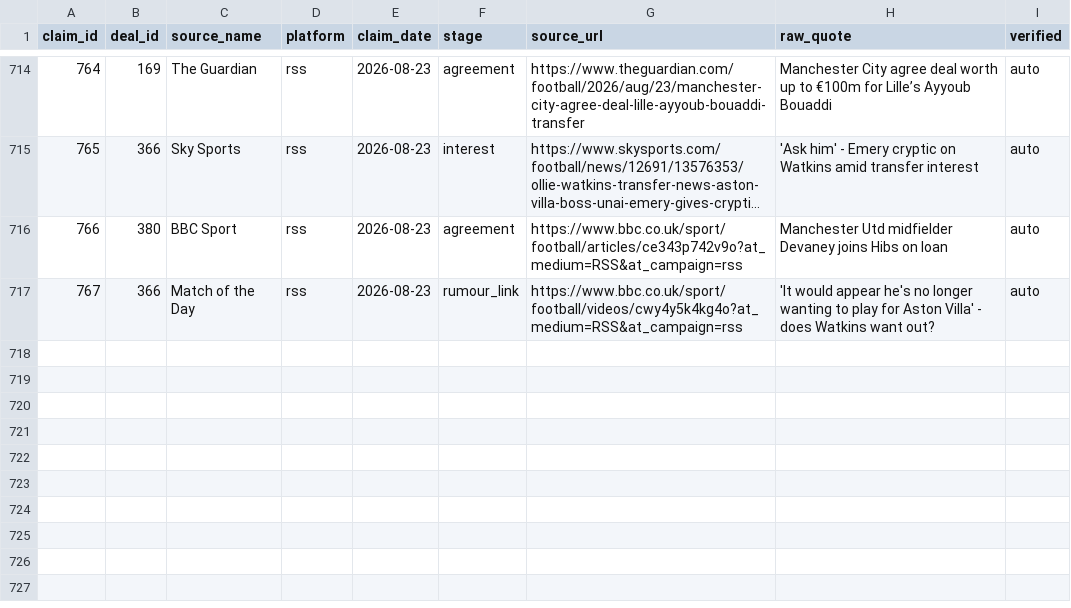
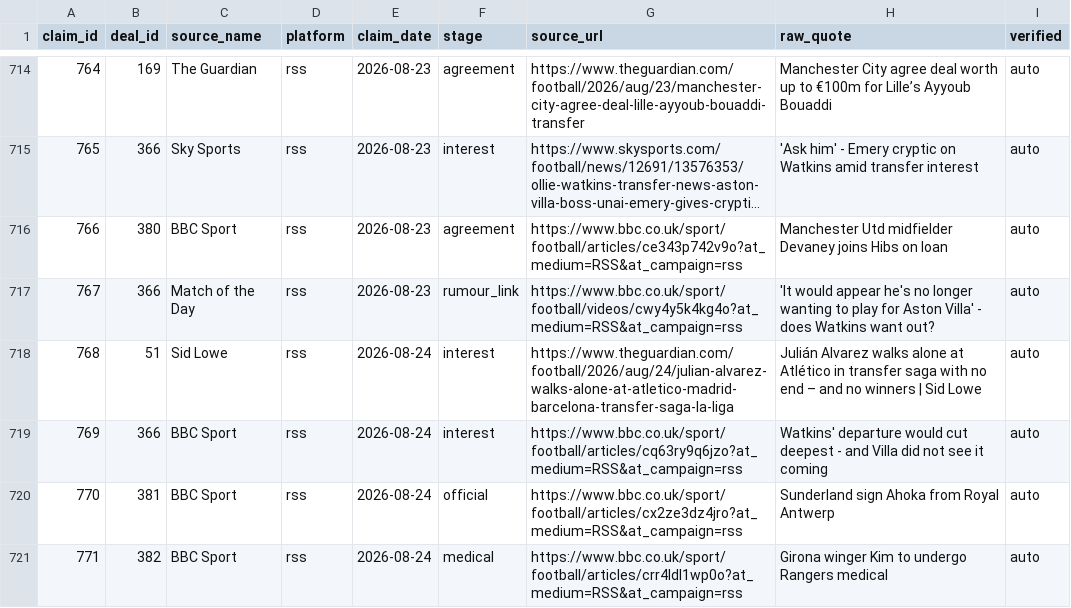
Before and after one commit to har27il/transfer-truth, a CSV file: ground-truth/journalist_claims.csv, drawn as a sheet; only a part is shown, gaps mark what is left out; long unchanged cells end in ….

```diff
--- a/ground-truth/journalist_claims.csv
+++ b/ground-truth/journalist_claims.csv
@@ -717 +717,5 @@ claim_id,deal_id,source_name,platform,claim_date,stage,source_url,raw_quote,veri
 767,366,Match of the Day,rss,2026-08-23,rumour_link,https://www.bbc.co.uk/sport/football/videos/cwy4y5k4kg4o?at_medium=RSS&at_campaign=rss,'It would appear he's no longer wanting to play for Aston Villa' - does Watkins want out?,auto
+768,51,Sid Lowe,rss,2026-08-24,interest,https://www.theguardian.com/football/2026/aug/24/julian-alvarez-walks-alone-at-atletico-madrid-barcelona-transfer-saga-la-liga,Julián Alvarez walks alone at Atlético in transfer saga with no end – and no winners | Sid Lowe,auto
+769,366,BBC Sport,rss,2026-08-24,interest,https://www.bbc.co.uk/sport/football/articles/cq63ry9q6jzo?at_medium=RSS&at_campaign=rss,Watkins' departure would cut deepest - and Villa did not see it coming,auto
+770,381,BBC Sport,rss,2026-08-24,official,https://www.bbc.co.uk/sport/football/articles/cx2ze3dz4jro?at_medium=RSS&at_campaign=rss,Sunderland sign Ahoka from Royal Antwerp,auto
+771,382,BBC Sport,rss,2026-08-24,medical,https://www.bbc.co.uk/sport/football/articles/crr4ldl1wp0o?at_medium=RSS&at_campaign=rss,Girona winger Kim to undergo Rangers medical,auto
```
Also changed, not shown: ground-truth/deals.csv, 2 other files.
